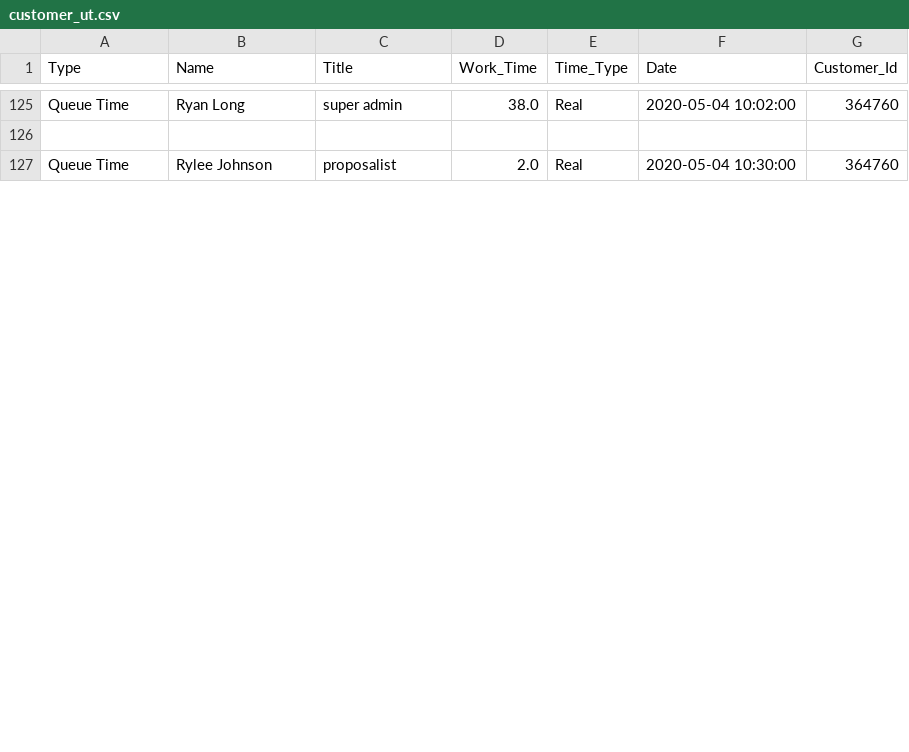
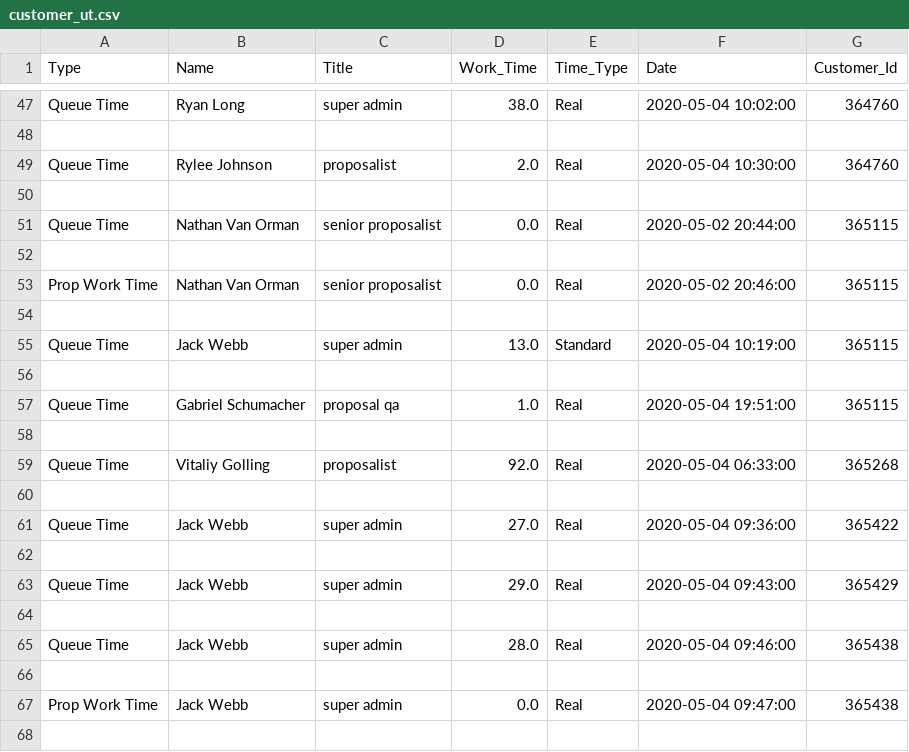
Before and after one commit to scoutiii/SoloScraper, a CSV file: files/customer_ut.csv, drawn as a sheet; only a part is shown, gaps mark what is left out; the diff covers the shown part only.

```diff
--- a/files/customer_ut.csv
+++ b/files/customer_ut.csv
@@ -127 +49,20 @@ Queue Time,Ryan Long,super admin,38.0,Real,2020-05-04 10:02:00,364760
 Queue Time,Rylee Johnson,proposalist,2.0,Real,2020-05-04 10:30:00,364760
+
+Queue Time,Nathan Van Orman,senior proposalist,0.0,Real,2020-05-02 20:44:00,365115
+
+Prop Work Time,Nathan Van Orman,senior proposalist,0.0,Real,2020-05-02 20:46:00,365115
+
+Queue Time,Jack Webb,super admin,13.0,Standard,2020-05-04 10:19:00,365115
+
+Queue Time,Gabriel Schumacher,proposal qa,1.0,Real,2020-05-04 19:51:00,365115
+
+Queue Time,Vitaliy Golling,proposalist,92.0,Real,2020-05-04 06:33:00,365268
+
+Queue Time,Jack Webb,super admin,27.0,Real,2020-05-04 09:36:00,365422
+
+Queue Time,Jack Webb,super admin,29.0,Real,2020-05-04 09:43:00,365429
+
+Queue Time,Jack Webb,super admin,28.0,Real,2020-05-04 09:46:00,365438
+
+Prop Work Time,Jack Webb,super admin,0.0,Real,2020-05-04 09:47:00,365438
+
```
Also changed, not shown: 66 added rows, 76 removed rows, 72 moved rows and 14 edited cells elsewhere in this file, 2 other files.
